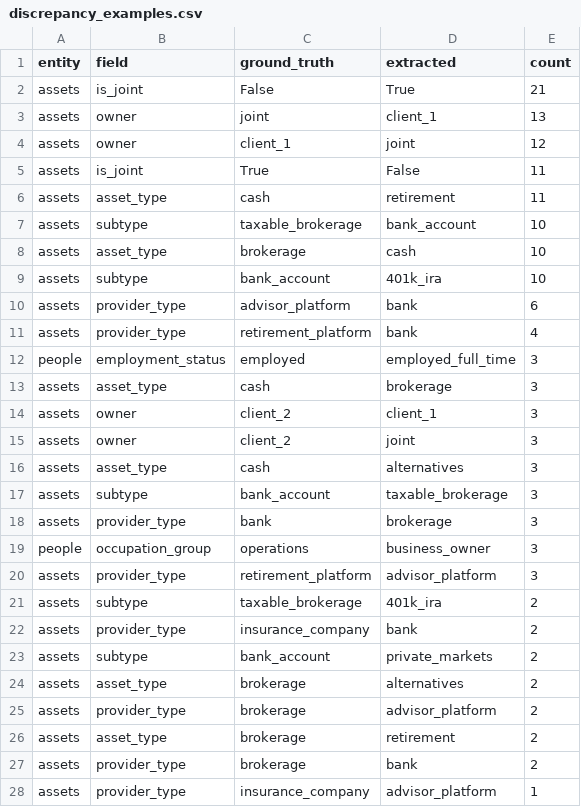
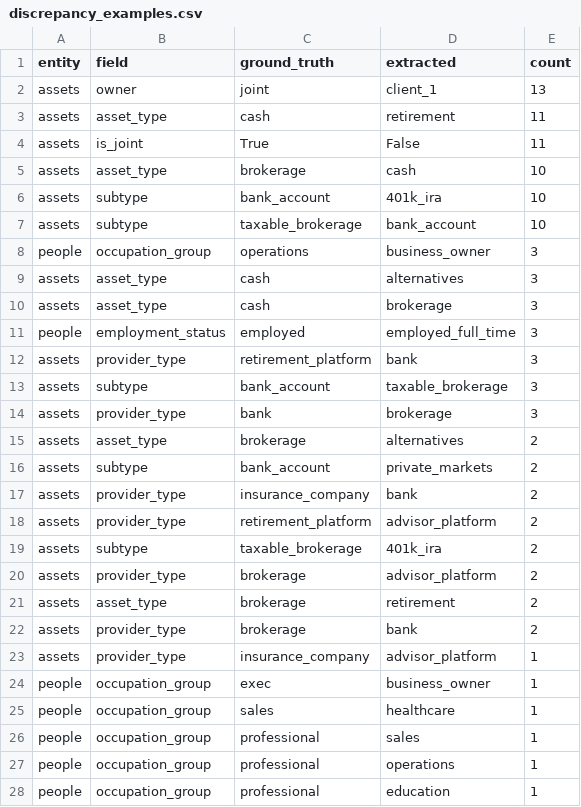
Before and after one commit to nikita-ds/testcasewm, a CSV file: 03_data_extraction/artifacts/tables/discrepancy_examples.csv, drawn as a sheet; only a part is shown; the shorter side is filled out with more unchanged rows.

```diff
--- a/03_data_extraction/artifacts/tables/discrepancy_examples.csv
+++ b/03_data_extraction/artifacts/tables/discrepancy_examples.csv
@@ -1,25 +1,20 @@
 entity,field,ground_truth,extracted,count
-assets,is_joint,False,True,21
 assets,owner,joint,client_1,13
-assets,owner,client_1,joint,12
+assets,asset_type,cash,retirement,11
 assets,is_joint,True,False,11
-assets,asset_type,cash,retirement,11
-assets,subtype,taxable_brokerage,bank_account,10
 assets,asset_type,brokerage,cash,10
 assets,subtype,bank_account,401k_ira,10
-assets,provider_type,advisor_platform,bank,6
-assets,provider_type,retirement_platform,bank,4
+assets,subtype,taxable_brokerage,bank_account,10
+people,occupation_group,operations,business_owner,3
+assets,asset_type,cash,alternatives,3
+assets,asset_type,cash,brokerage,3
 people,employment_status,employed,employed_full_time,3
-assets,asset_type,cash,brokerage,3
-assets,owner,client_2,client_1,3
-assets,owner,client_2,joint,3
-assets,asset_type,cash,alternatives,3
+assets,provider_type,retirement_platform,bank,3
 assets,subtype,bank_account,taxable_brokerage,3
 assets,provider_type,bank,brokerage,3
-people,occupation_group,operations,business_owner,3
-assets,provider_type,retirement_platform,advisor_platform,3
+assets,asset_type,brokerage,alternatives,2
+assets,subtype,bank_account,private_markets,2
+assets,provider_type,insurance_company,bank,2
+assets,provider_type,retirement_platform,advisor_platform,2
 assets,subtype,taxable_brokerage,401k_ira,2
-assets,provider_type,insurance_company,bank,2
-assets,subtype,bank_account,private_markets,2
-assets,asset_type,brokerage,alternatives,2
 assets,provider_type,brokerage,advisor_platform,2
```
Also changed, not shown: 03_data_extraction/artifacts/tables/discrepancy_entity_record_pairing.csv, 03_data_extraction/artifacts/tables/discrepancy_field_stats.csv, 18 other files.
